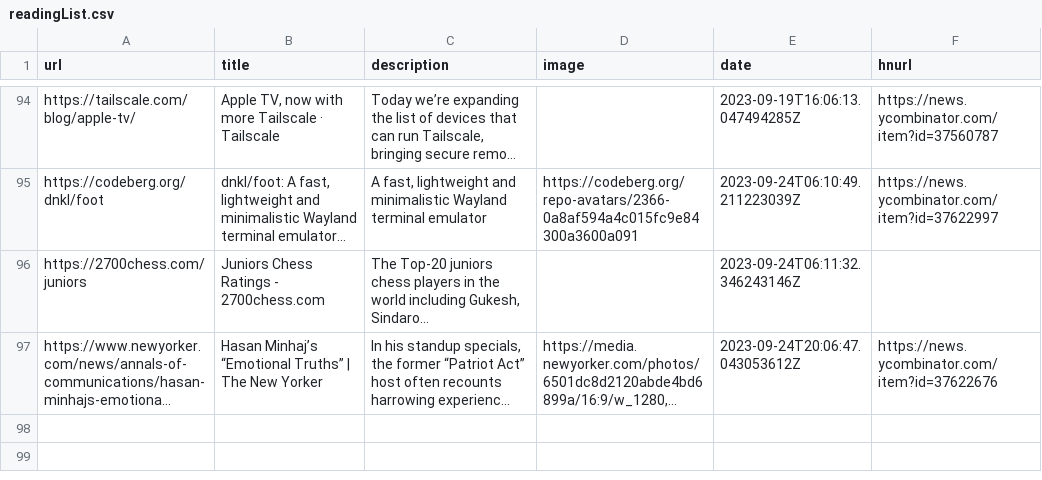
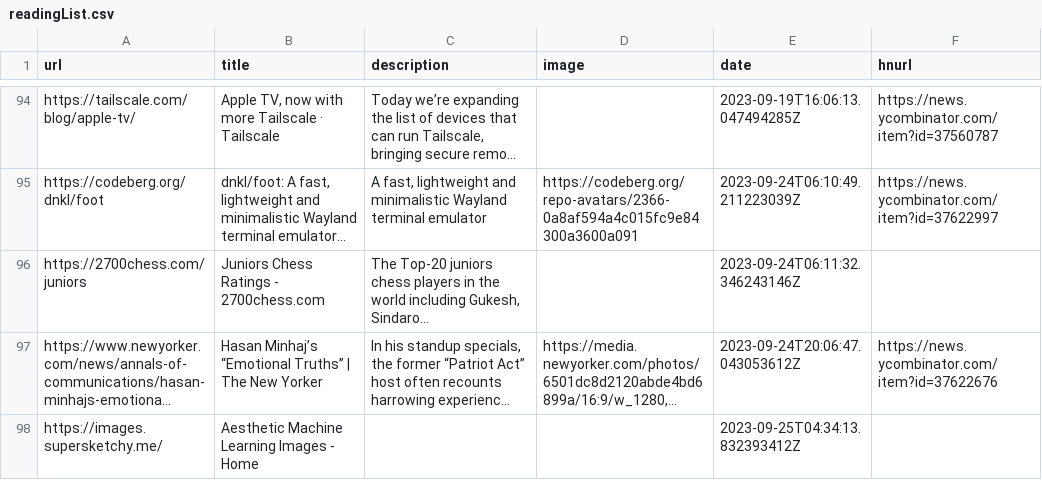
Before and after one commit to pythoncrazy/listofreading, a CSV file: readingList.csv, drawn as a sheet; only a part is shown, gaps mark what is left out; long unchanged cells end in …; the diff names each change by its address in the sheet, - before the commit and + after, or states it on an @@ line.

Commit message:
Automated reading list update on Mon Sep 25 04:34:13 UTC 2023

```diff
--- a/readingList.csv
+++ b/readingList.csv
+row 98: https://images.supersketchy.me/ | Aesthetic Machine Learning Images - Home |  |  | 2023-09-25T04:34:13.832393412Z
```
